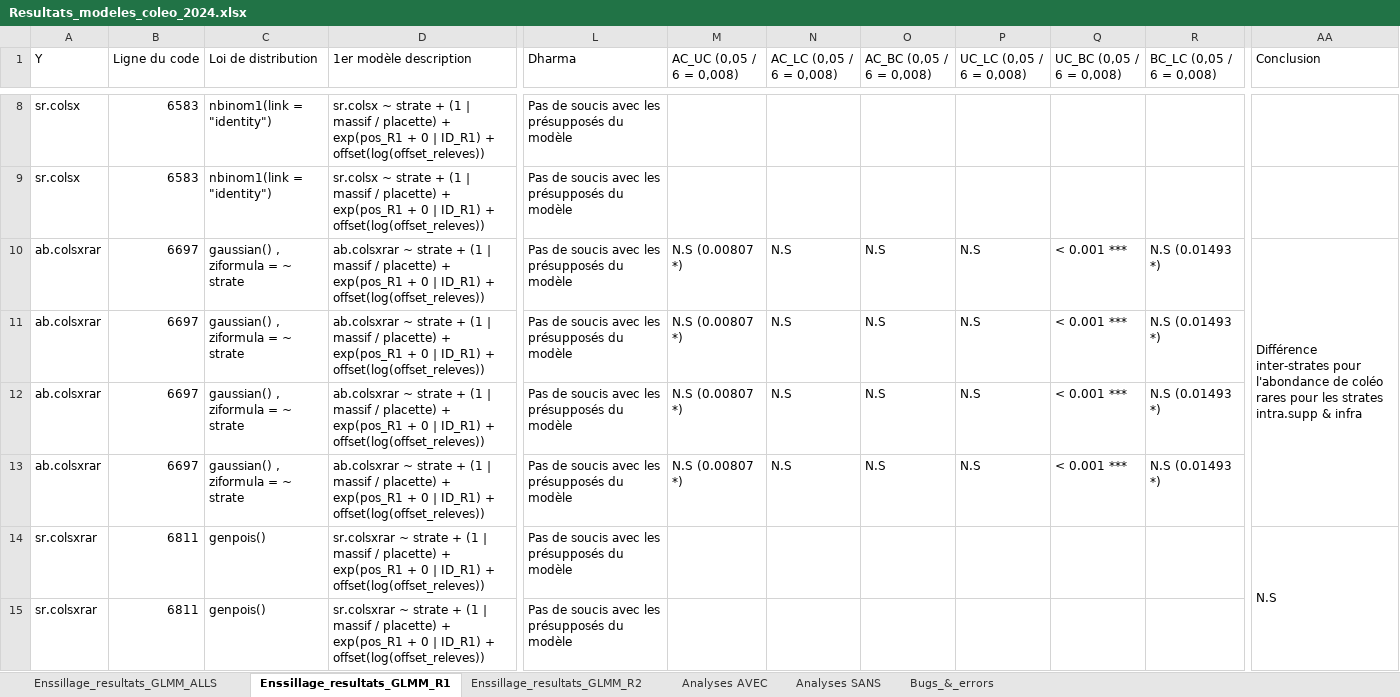
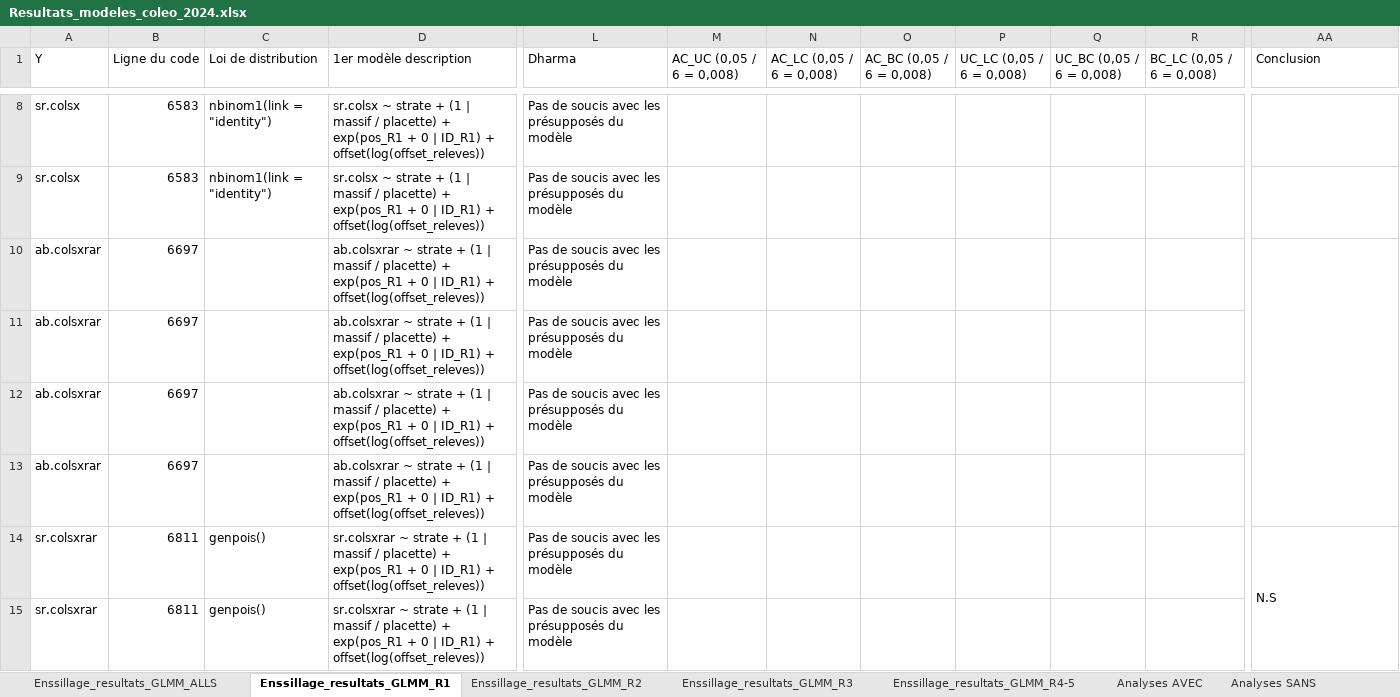
Before and after one commit to BroMoutarde/Stage_Coleo_A-D, an Excel workbook: Resultats_modeles_coleo_2024.xlsx, sheet Enssillage_resultats_GLMM_R1, drawn as a sheet; only a part is shown, gaps mark what is left out; values as stored, in another font and other column widths than the file's, no cell formats; the diff names each change by its address in the sheet, - before the commit and + after, or states it on an @@ line.

```diff
--- a/Resultats_modeles_coleo_2024.xlsx (sheet Enssillage_resultats_GLMM_R1)
+++ b/Resultats_modeles_coleo_2024.xlsx (sheet Enssillage_resultats_GLMM_R1)
+sheet tab: Enssillage_resultats_GLMM_R3
+sheet tab: Enssillage_resultats_GLMM_R4-5
-C10:C13 (Loi de distribution): gaussian() , ziformula = ~ strate
+C10:C13 (Loi de distribution): (empty)
-M10:M13 (AC_UC (0,05 / 6 = 0,008)): N.S (0.00807 *)
+M10:M13 (AC_UC (0,05 / 6 = 0,008)): (empty)
-N10:N13 (AC_LC (0,05 / 6 = 0,008)): N.S
+N10:N13 (AC_LC (0,05 / 6 = 0,008)): (empty)
-O10:O13 (AC_BC (0,05 / 6 = 0,008)): N.S
+O10:O13 (AC_BC (0,05 / 6 = 0,008)): (empty)
-P10:P13 (UC_LC (0,05 / 6 = 0,008)): N.S
+P10:P13 (UC_LC (0,05 / 6 = 0,008)): (empty)
-Q10:Q13 (UC_BC (0,05 / 6 = 0,008)): < 0.001 ***
+Q10:Q13 (UC_BC (0,05 / 6 = 0,008)): (empty)
-R10:R13 (BC_LC (0,05 / 6 = 0,008)): N.S (0.01493 *)
+R10:R13 (BC_LC (0,05 / 6 = 0,008)): (empty)
-AA10 (Conclusion): Différence inter-strates pour l'abondance de coléo rares pour les strates intra.supp & infra
+AA10 (Conclusion): (empty)
```
Also changed, not shown: sheet Enssillage_resultats_GLMM_R2, sheet Enssillage_resultats_GLMM_ALLS, cell formats, 34 other files.
